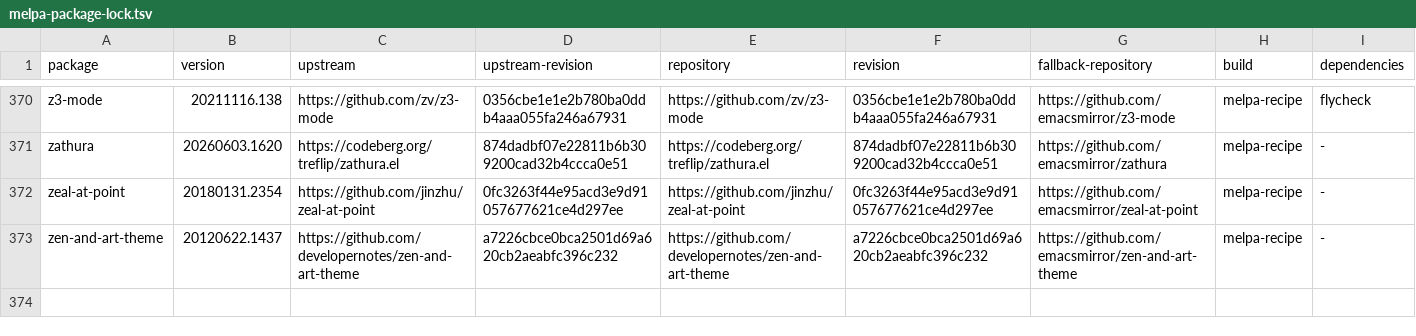
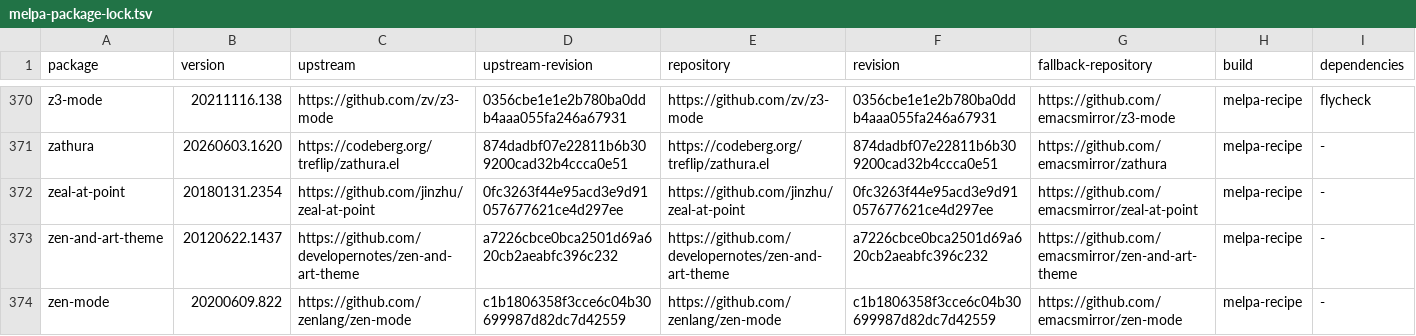
Before and after one commit to ArthurHeymans/neomacs, a TSV file: neomacs-melpa-tests/melpa-package-lock.tsv, drawn as a sheet; only a part is shown, gaps mark what is left out.

Commit message:
test(melpa): add practical zen-mode parity corpus
Pin zen-mode 20200609.822 at c1b1806358f3cce6c04b30699987d82dc7d42559. Cover real file activation and save behavior, safe file locals, exact syntax/fontification contracts, customized and electric indentation, live multiline edits, Imenu navigation, and incomplete-code recovery.\n\nGNU Emacs and Neomacs produced identical results across all cases; no divergence found.

```diff
--- a/neomacs-melpa-tests/melpa-package-lock.tsv
+++ b/neomacs-melpa-tests/melpa-package-lock.tsv
@@ -373 +373,2 @@ zeal-at-point	20180131.2354	https://github.com/jinzhu/zeal-at-point	0fc3263f44e9
 zen-and-art-theme	20120622.1437	https://github.com/developernotes/zen-and-art-theme	a7226cbce0bca2501d69a620cb2aeabfc396c232	https://github.com/developernotes/zen-and-art-theme	a7226cbce0bca2501d69a620cb2aeabfc396c232	https://github.com/emacsmirror/zen-and-art-theme	melpa-recipe	-
+zen-mode	20200609.822	https://github.com/zenlang/zen-mode	c1b1806358f3cce6c04b30699987d82dc7d42559	https://github.com/zenlang/zen-mode	c1b1806358f3cce6c04b30699987d82dc7d42559	https://github.com/emacsmirror/zen-mode	melpa-recipe	-
```
Also changed, not shown: 5 other files.
